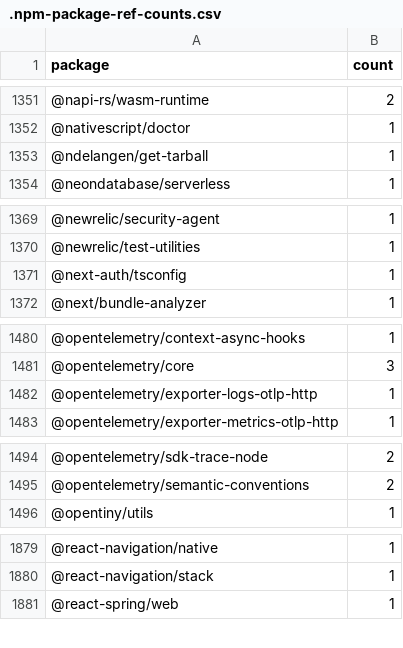
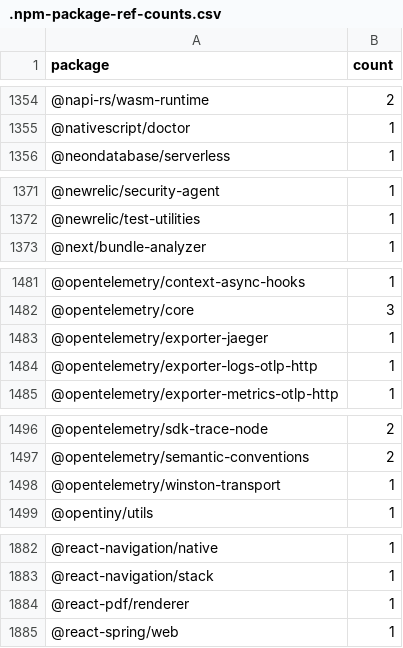
Before and after one commit to streetsidesoftware/cspell-dicts, a CSV file: dictionaries/npm/src/npm/.npm-package-ref-counts.csv, drawn as a sheet; only a part is shown, gaps mark what is left out; the diff covers the shown part only.

```diff
--- a/dictionaries/npm/src/npm/.npm-package-ref-counts.csv
+++ b/dictionaries/npm/src/npm/.npm-package-ref-counts.csv
@@ -1352,3 +1355,2 @@ package,count
 @nativescript/doctor,1
-@ndelangen/get-tarball,1
 @neondatabase/serverless,1
@@ -1370,3 +1372,2 @@ package,count
 @newrelic/test-utilities,1
-@next-auth/tsconfig,1
 @next/bundle-analyzer,1
@@ -1481,2 +1482,3 @@ package,count
 @opentelemetry/core,3
+@opentelemetry/exporter-jaeger,1
 @opentelemetry/exporter-logs-otlp-http,1
@@ -1495,2 +1497,3 @@ package,count
 @opentelemetry/semantic-conventions,2
+@opentelemetry/winston-transport,1
 @opentiny/utils,1
@@ -1880,2 +1883,3 @@ package,count
 @react-navigation/stack,1
+@react-pdf/renderer,1
 @react-spring/web,1
```
Also changed, not shown: 17 added rows, 5 removed rows and 82 edited cells elsewhere in this file, dictionaries/npm/src/npm/.npm-keywords.csv, 3 other files.
